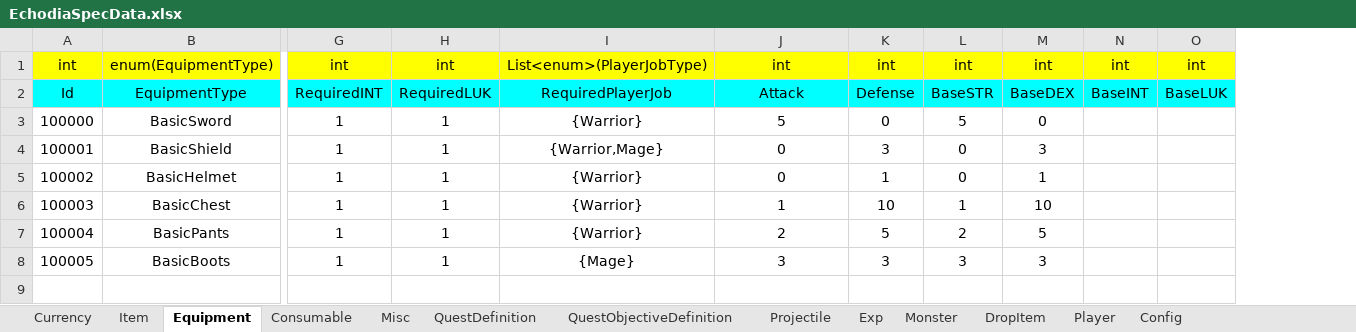
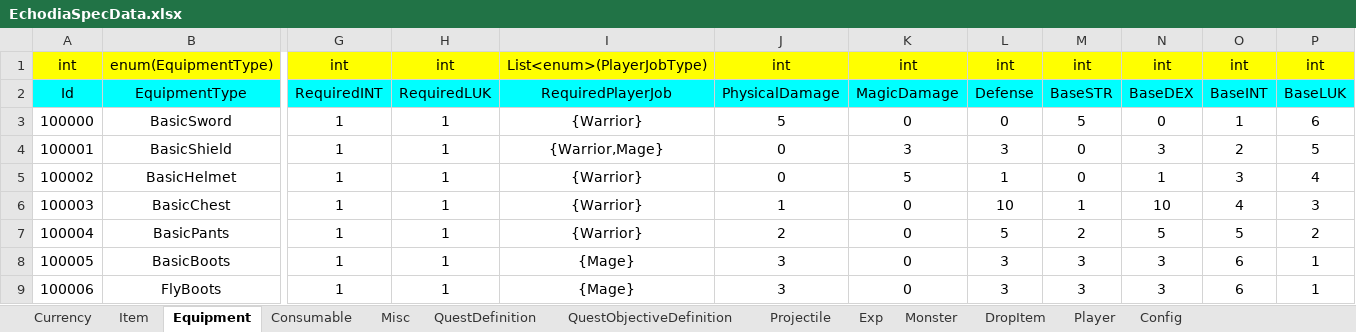
Before and after one commit to Yoonjungoh/Echodia, an Excel workbook: Common/SpecData/EchodiaSpecData.xlsx, sheet Equipment, drawn as a sheet; only a part is shown, gaps mark what is left out; values as stored, in another font and other column widths than the file's, no borders; charts and pictures not drawn; addresses are those after the commit; rows hold the shown columns only; the diff names each change by its address in the sheet, - before the commit and + after, or states it on an @@ line.

```diff
--- a/Common/SpecData/EchodiaSpecData.xlsx (sheet Equipment)
+++ b/Common/SpecData/EchodiaSpecData.xlsx (sheet Equipment)
+column K, rows 1-8: int | MagicDamage | 0 | 3 | 5 | 0 | 0 | 0
-J2: Attack
+J2: PhysicalDamage
-O3: (empty)
+O3: 1
-P3: (empty)
+P3: 6
-O4: (empty)
+O4: 2
-P4: (empty)
+P4: 5
-O5: (empty)
+O5: 3
-P5: (empty)
+P5: 4
-O6: (empty)
+O6: 4
-P6: (empty)
+P6: 3
-O7: (empty)
+O7: 5
-P7: (empty)
+P7: 2
-O8: (empty)
+O8: 6
-P8: (empty)
+P8: 1
+row 9: 100006 | FlyBoots | 1 | 1 | {Mage} | 3 | 0 | 3 | 3 | 3 | 6 | 1
```
Also changed, not shown: sheet DropItem, sheet Player, sheet Item, sheet Config, sheet Monster, sheet QuestObjectiveDefinition, 39 other files.
